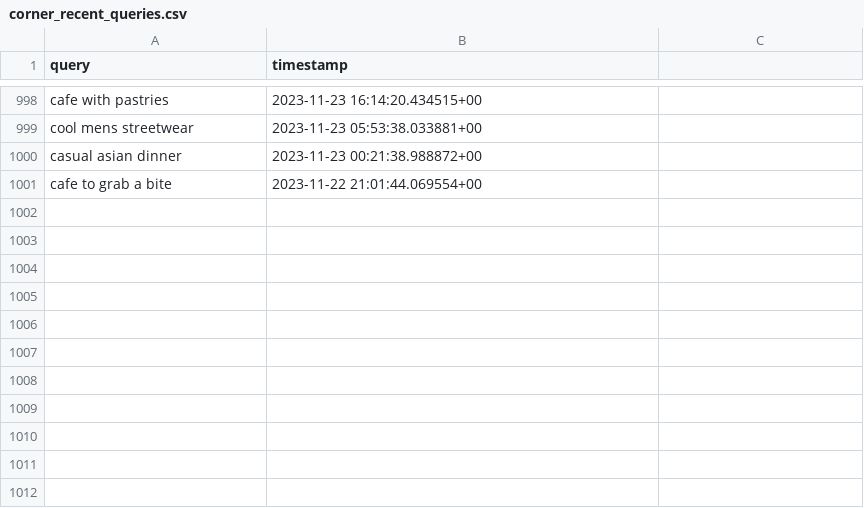
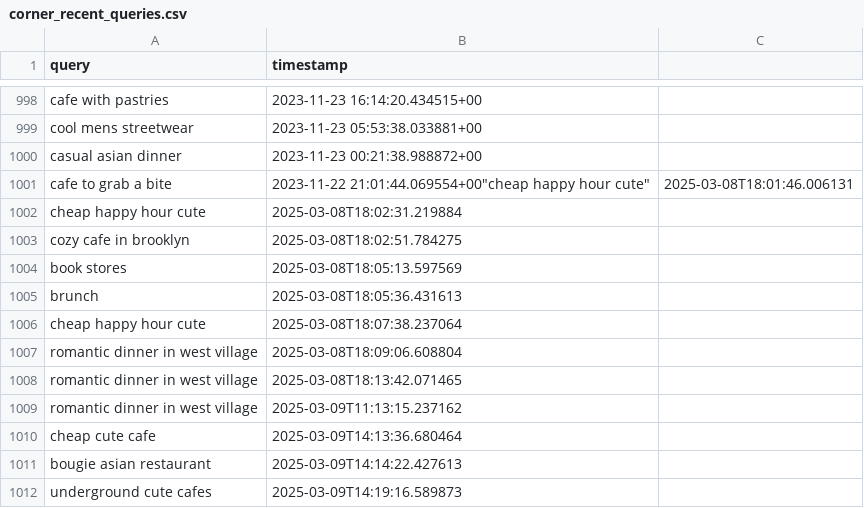
Before and after one commit to namayjindal/corner-app, a CSV file: corner_recent_queries.csv, drawn as a sheet; only a part is shown, gaps mark what is left out.

```diff
--- a/corner_recent_queries.csv
+++ b/corner_recent_queries.csv
@@ -1000,2 +1000,13 @@ cool mens streetwear,2023-11-23 05:53:38.033881+00
 casual asian dinner,2023-11-23 00:21:38.988872+00
-cafe to grab a bite,2023-11-22 21:01:44.069554+00
+cafe to grab a bite,2023-11-22 21:01:44.069554+00"cheap happy hour cute",2025-03-08T18:01:46.006131
+"cheap happy hour cute",2025-03-08T18:02:31.219884
+"cozy cafe in brooklyn",2025-03-08T18:02:51.784275
+"book stores",2025-03-08T18:05:13.597569
+"brunch",2025-03-08T18:05:36.431613
+"cheap happy hour cute",2025-03-08T18:07:38.237064
+"romantic dinner in west village",2025-03-08T18:09:06.608804
+"romantic dinner in west village",2025-03-08T18:13:42.071465
+"romantic dinner in west village",2025-03-09T11:13:15.237162
+"cheap cute cafe",2025-03-09T14:13:36.680464
+"bougie asian restaurant",2025-03-09T14:14:22.427613
+"underground cute cafes",2025-03-09T14:19:16.589873
```
Also changed, not shown: 2 other files.
